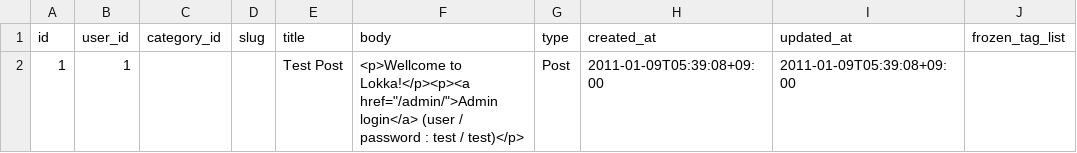
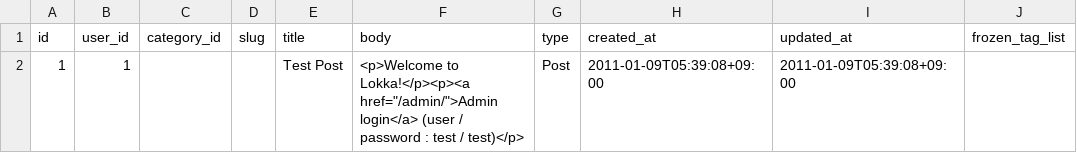
Before and after one commit to lokka/lokka, a CSV file: db/seed/entries.csv, drawn as a sheet.

Commit message:
fix typo

```diff
--- a/db/seed/entries.csv
+++ b/db/seed/entries.csv
@@ -1,2 +1,2 @@
 "id","user_id","category_id","slug","title","body","type","created_at","updated_at","frozen_tag_list"
-"1","1","","","Test Post","<p>Wellcome to Lokka!</p><p><a href=""/admin/"">Admin login</a> (user / password : test / test)</p>","Post","2011-01-09T05:39:08+09:00","2011-01-09T05:39:08+09:00",""
+"1","1","","","Test Post","<p>Welcome to Lokka!</p><p><a href=""/admin/"">Admin login</a> (user / password : test / test)</p>","Post","2011-01-09T05:39:08+09:00","2011-01-09T05:39:08+09:00",""
```
